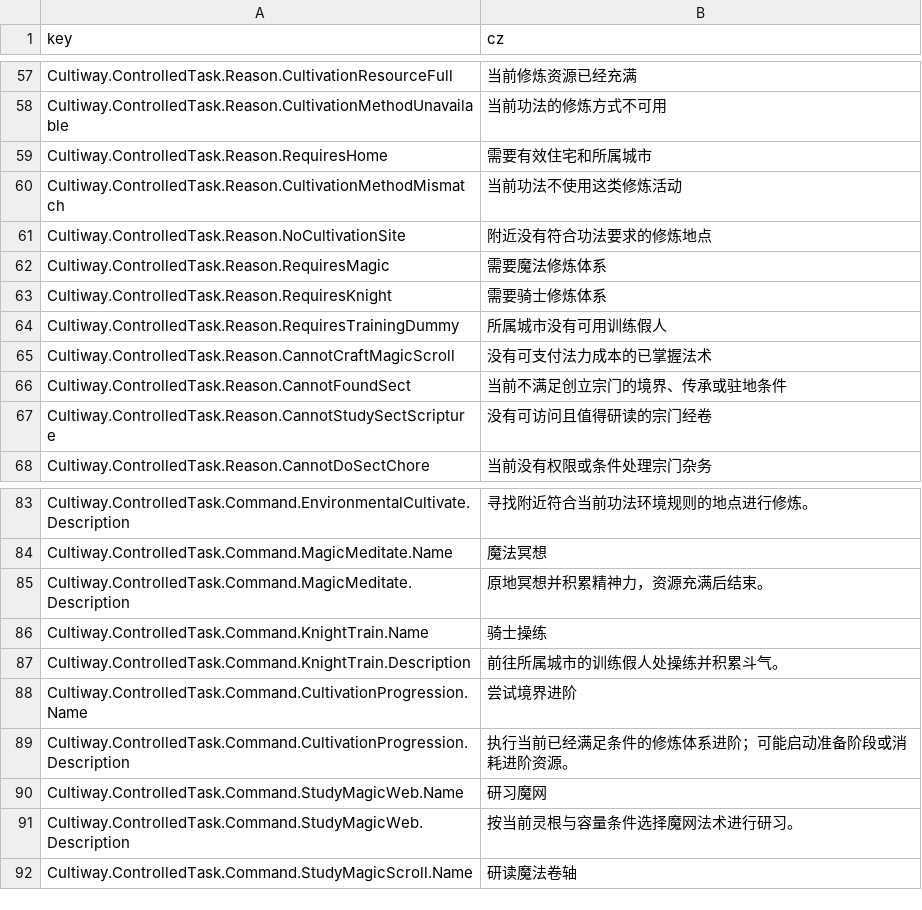
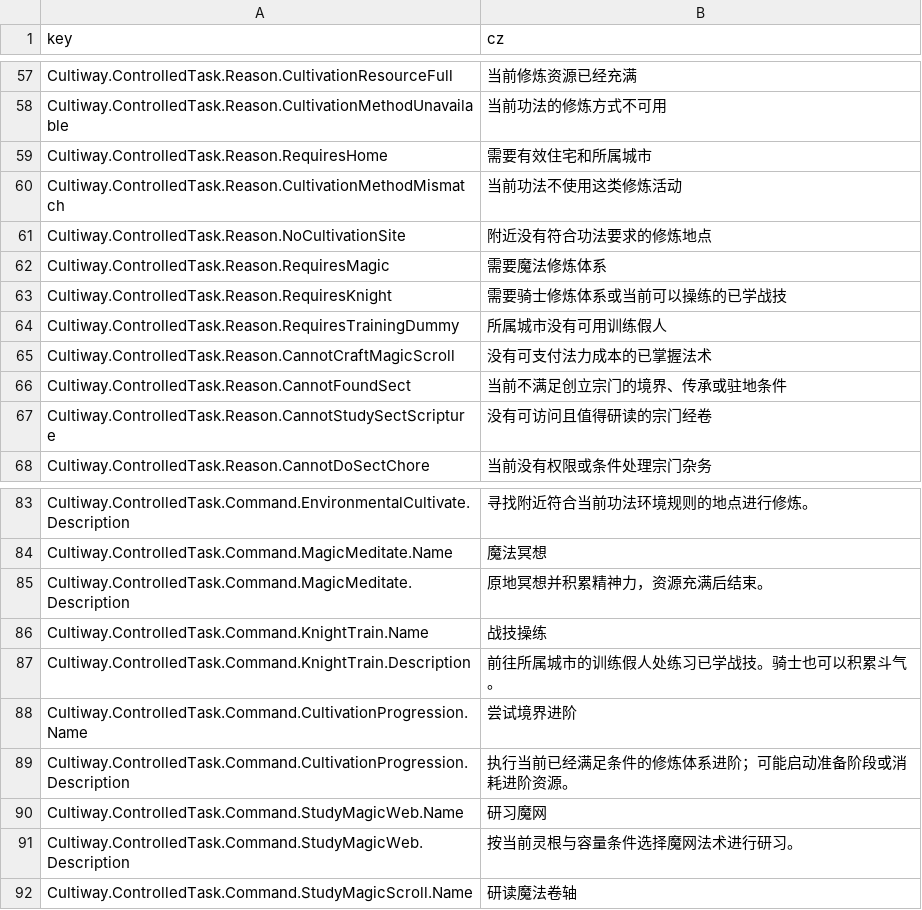
Before and after one commit to inmny/Cultiway-Reborn, a CSV file: Locales/controlled_tasks.csv, drawn as a sheet; only a part is shown, gaps mark what is left out.

```diff
--- a/Locales/controlled_tasks.csv
+++ b/Locales/controlled_tasks.csv
@@ -62,3 +62,3 @@ Cultiway.ControlledTask.Reason.NoCultivationSite,附近没有符合功法要求
 Cultiway.ControlledTask.Reason.RequiresMagic,需要魔法修炼体系
-Cultiway.ControlledTask.Reason.RequiresKnight,需要骑士修炼体系
+Cultiway.ControlledTask.Reason.RequiresKnight,需要骑士修炼体系或当前可以操练的已学战技
 Cultiway.ControlledTask.Reason.RequiresTrainingDummy,所属城市没有可用训练假人
@@ -85,4 +85,4 @@ Cultiway.ControlledTask.Command.MagicMeditate.Name,魔法冥想
 Cultiway.ControlledTask.Command.MagicMeditate.Description,原地冥想并积累精神力，资源充满后结束。
-Cultiway.ControlledTask.Command.KnightTrain.Name,骑士操练
-Cultiway.ControlledTask.Command.KnightTrain.Description,前往所属城市的训练假人处操练并积累斗气。
+Cultiway.ControlledTask.Command.KnightTrain.Name,战技操练
+Cultiway.ControlledTask.Command.KnightTrain.Description,前往所属城市的训练假人处练习已学战技。骑士也可以积累斗气。
 Cultiway.ControlledTask.Command.CultivationProgression.Name,尝试境界进阶
```
Also changed, not shown: Locales/tasks.csv, 17 other files.
